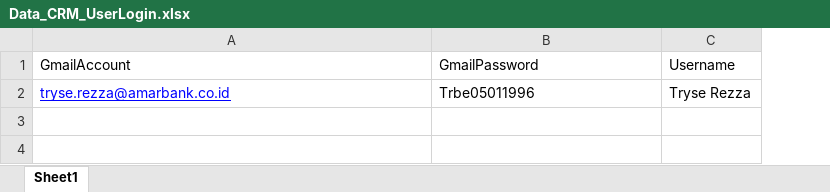
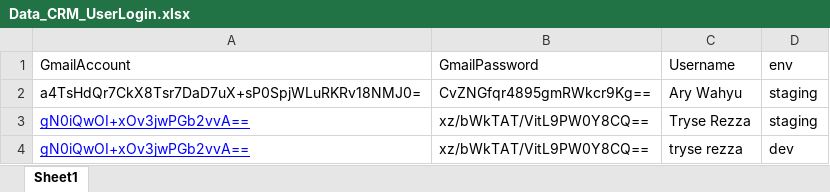
Before and after one commit to natasyaruth/automation_crmf_amarbank_digital, an Excel workbook: Data Files/Website/DataFiles_CRM/Data_CRM_UserLogin.xlsx, sheet Sheet1, drawn as a sheet; values as stored, in another font and other column widths than the file's, no borders; removed rows and columns are numbered as before the commit, all else as after; the diff names each change by its address in the sheet, - before the commit and + after, or states it on an @@ line.

```diff
--- a/Data Files/Website/DataFiles_CRM/Data_CRM_UserLogin.xlsx (sheet Sheet1)
+++ b/Data Files/Website/DataFiles_CRM/Data_CRM_UserLogin.xlsx (sheet Sheet1)
+column D (env), empty
-row 2: tryse.rezza@amarbank.co.id | Trbe05011996 | Tryse Rezza
+row 2: a4TsHdQr7CkX8Tsr7DaD7uX+sP0SpjWLuRKRv18NMJ0= | CvZNGfqr4895gmRWkcr9Kg== | Ary Wahyu | staging
+row 3: gN0iQwOI+xOv3jwPGb2vvA== | xz/bWkTAT/VitL9PW0Y8CQ== | Tryse Rezza | staging
+row 4: gN0iQwOI+xOv3jwPGb2vvA== | xz/bWkTAT/VitL9PW0Y8CQ== | tryse rezza | dev
```
Also changed, not shown: Data Files/Website/DataFiles_CRM/DataExcel_KYCVideo/Data_CRM_NasabahBaru.xlsx, Data Files/Website/DataFiles_CRM/DataExcel_KYCVideo/Data_CRM_Registration.xlsx, 31 other files.
